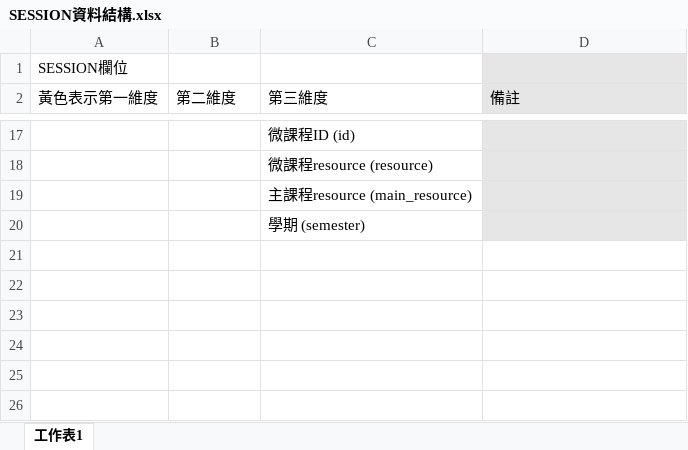
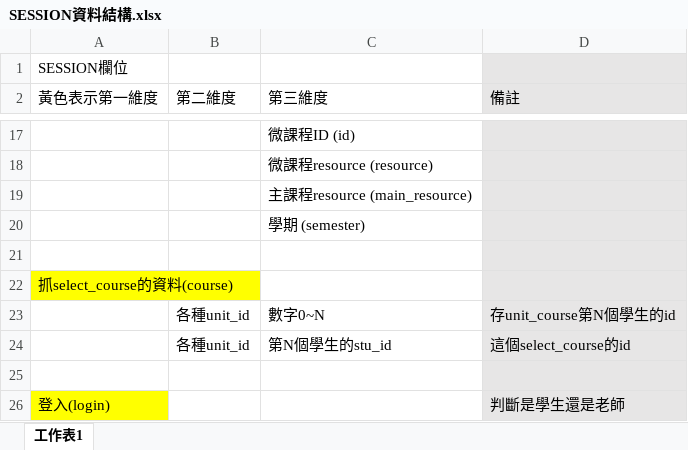
Before and after one commit to snow1224/-, an Excel workbook: html/SESSION資料結構.xlsx, sheet 工作表1, drawn as a sheet; only a part is shown, gaps mark what is left out; values as stored, in another font and other column widths than the file's, no borders; the diff names each change by its address in the sheet, - before the commit and + after, or states it on an @@ line.

Commit message:
Add files via upload

```diff
--- a/html/SESSION資料結構.xlsx (sheet 工作表1)
+++ b/html/SESSION資料結構.xlsx (sheet 工作表1)
+row 21: (empty)
+row 22: 抓select_course的資料(course)
+row 23:  | 各種unit_id | 數字0~N | 存unit_course第N個學生的id
+row 24:  | 各種unit_id | 第N個學生的stu_id | 這個select_course的id
+row 25: (empty)
+row 26: 登入(login) |  |  | 判斷是學生還是老師
```
